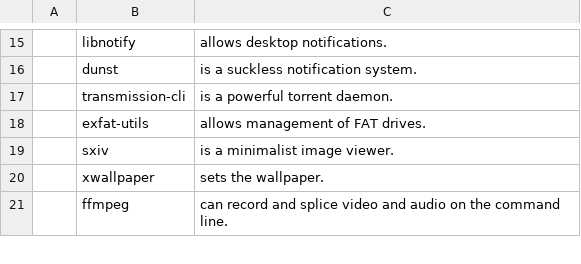
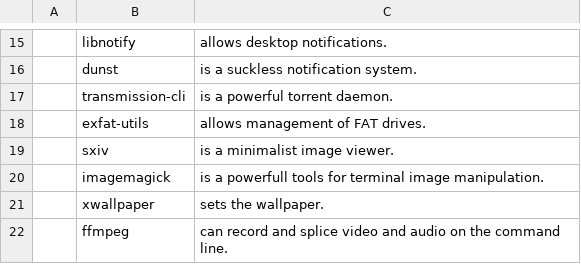
Before and after one commit to mhdenagan/progs, a CSV file: progs.csv, drawn as a sheet; only a part is shown, gaps mark what is left out; the diff names each change by its address in the sheet, - before the commit and + after, or states it on an @@ line.

Commit message:
Added imagemagick.

```diff
--- a/progs.csv
+++ b/progs.csv
+row 20:  | imagemagick | is a powerfull tools for terminal image manipulation.
```
